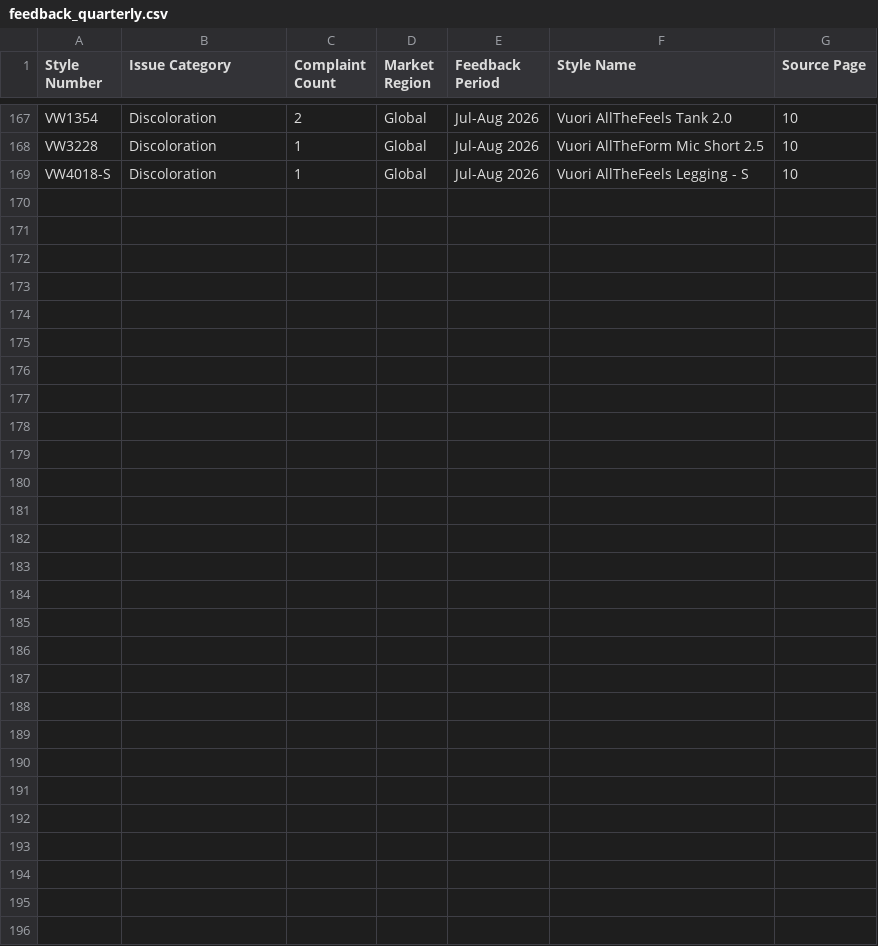
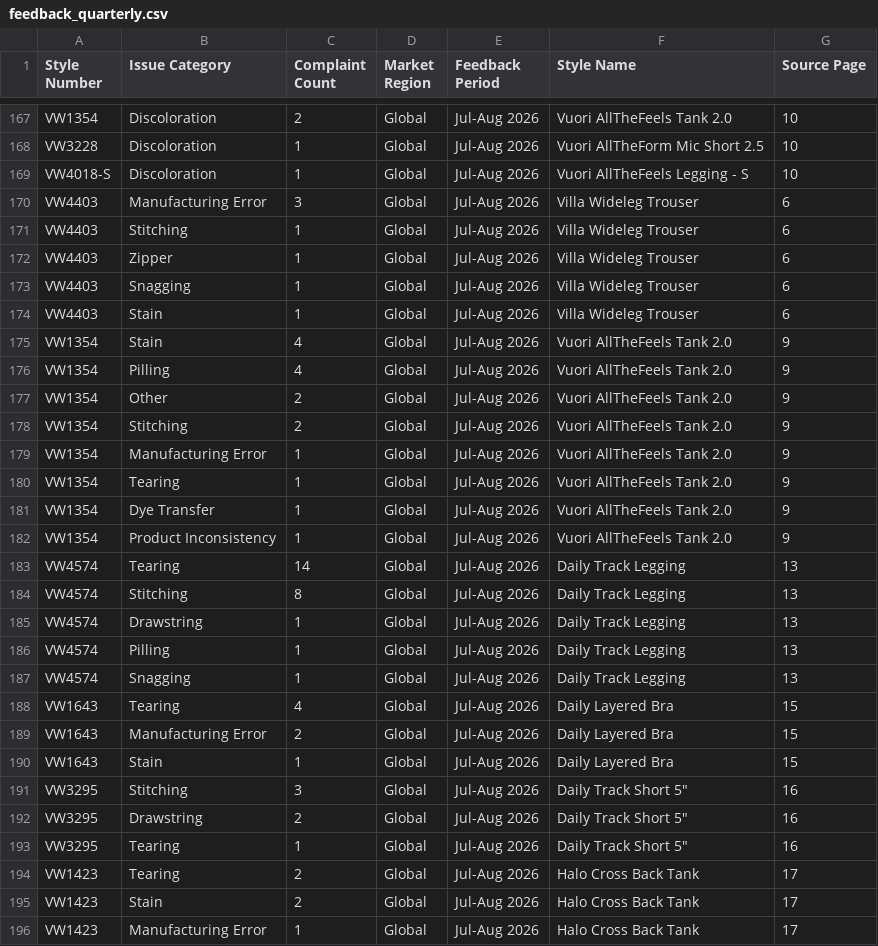
Before and after one commit to chihyang1/vuori-compliance-dashboard, a CSV file: feedback_quarterly.csv, drawn as a sheet; only a part is shown, gaps mark what is left out.

Commit message:
Add files via upload

```diff
--- a/feedback_quarterly.csv
+++ b/feedback_quarterly.csv
@@ -169 +169,28 @@ VW3228,Discoloration,1,Global,Jul-Aug 2026,Vuori AllTheForm Mic Short 2.5,10
 VW4018-S,Discoloration,1,Global,Jul-Aug 2026,Vuori AllTheFeels Legging - S,10
+VW4403,Manufacturing Error,3,Global,Jul-Aug 2026,Villa Wideleg Trouser,6
+VW4403,Stitching,1,Global,Jul-Aug 2026,Villa Wideleg Trouser,6
+VW4403,Zipper,1,Global,Jul-Aug 2026,Villa Wideleg Trouser,6
+VW4403,Snagging,1,Global,Jul-Aug 2026,Villa Wideleg Trouser,6
+VW4403,Stain,1,Global,Jul-Aug 2026,Villa Wideleg Trouser,6
+VW1354,Stain,4,Global,Jul-Aug 2026,Vuori AllTheFeels Tank 2.0,9
+VW1354,Pilling,4,Global,Jul-Aug 2026,Vuori AllTheFeels Tank 2.0,9
+VW1354,Other,2,Global,Jul-Aug 2026,Vuori AllTheFeels Tank 2.0,9
+VW1354,Stitching,2,Global,Jul-Aug 2026,Vuori AllTheFeels Tank 2.0,9
+VW1354,Manufacturing Error,1,Global,Jul-Aug 2026,Vuori AllTheFeels Tank 2.0,9
+VW1354,Tearing,1,Global,Jul-Aug 2026,Vuori AllTheFeels Tank 2.0,9
+VW1354,Dye Transfer,1,Global,Jul-Aug 2026,Vuori AllTheFeels Tank 2.0,9
+VW1354,Product Inconsistency,1,Global,Jul-Aug 2026,Vuori AllTheFeels Tank 2.0,9
+VW4574,Tearing,14,Global,Jul-Aug 2026,Daily Track Legging,13
+VW4574,Stitching,8,Global,Jul-Aug 2026,Daily Track Legging,13
+VW4574,Drawstring,1,Global,Jul-Aug 2026,Daily Track Legging,13
+VW4574,Pilling,1,Global,Jul-Aug 2026,Daily Track Legging,13
+VW4574,Snagging,1,Global,Jul-Aug 2026,Daily Track Legging,13
+VW1643,Tearing,4,Global,Jul-Aug 2026,Daily Layered Bra,15
+VW1643,Manufacturing Error,2,Global,Jul-Aug 2026,Daily Layered Bra,15
+VW1643,Stain,1,Global,Jul-Aug 2026,Daily Layered Bra,15
+VW3295,Stitching,3,Global,Jul-Aug 2026,"Daily Track Short 5""",16
+VW3295,Drawstring,2,Global,Jul-Aug 2026,"Daily Track Short 5""",16
+VW3295,Tearing,1,Global,Jul-Aug 2026,"Daily Track Short 5""",16
+VW1423,Tearing,2,Global,Jul-Aug 2026,Halo Cross Back Tank,17
+VW1423,Stain,2,Global,Jul-Aug 2026,Halo Cross Back Tank,17
+VW1423,Manufacturing Error,1,Global,Jul-Aug 2026,Halo Cross Back Tank,17
```
